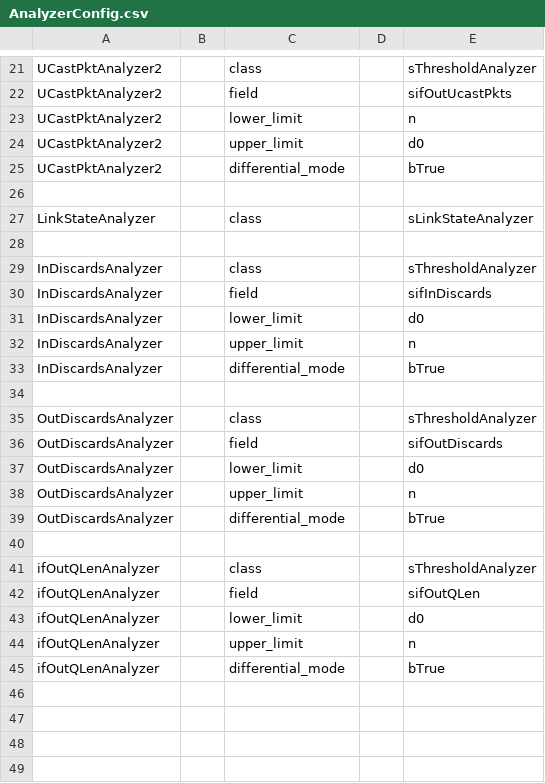
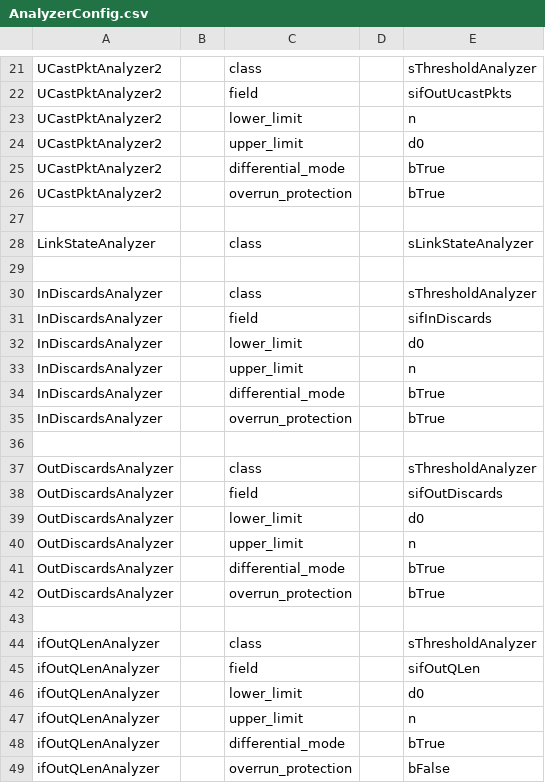
Before and after one commit to Hadhat/flow-inspector, a CSV file: analyzer/AnalyzerConfig.csv, drawn as a sheet; only a part is shown, gaps mark what is left out.

Commit message:
Catch exception and write event into database if data not found

```diff
--- a/analyzer/AnalyzerConfig.csv
+++ b/analyzer/AnalyzerConfig.csv
@@ -25,2 +25,3 @@ UCastPktAnalyzer2||upper_limit||d0
 UCastPktAnalyzer2||differential_mode||bTrue
+UCastPktAnalyzer2||overrun_protection||bTrue
 
@@ -33,2 +34,3 @@ InDiscardsAnalyzer||upper_limit||n
 InDiscardsAnalyzer||differential_mode||bTrue
+InDiscardsAnalyzer||overrun_protection||bTrue
 
@@ -39,2 +41,3 @@ OutDiscardsAnalyzer||upper_limit||n
 OutDiscardsAnalyzer||differential_mode||bTrue
+OutDiscardsAnalyzer||overrun_protection||bTrue
 
@@ -45 +48,2 @@ ifOutQLenAnalyzer||upper_limit||n
 ifOutQLenAnalyzer||differential_mode||bTrue
+ifOutQLenAnalyzer||overrun_protection||bFalse
```
Also changed, not shown: 5 other files.
